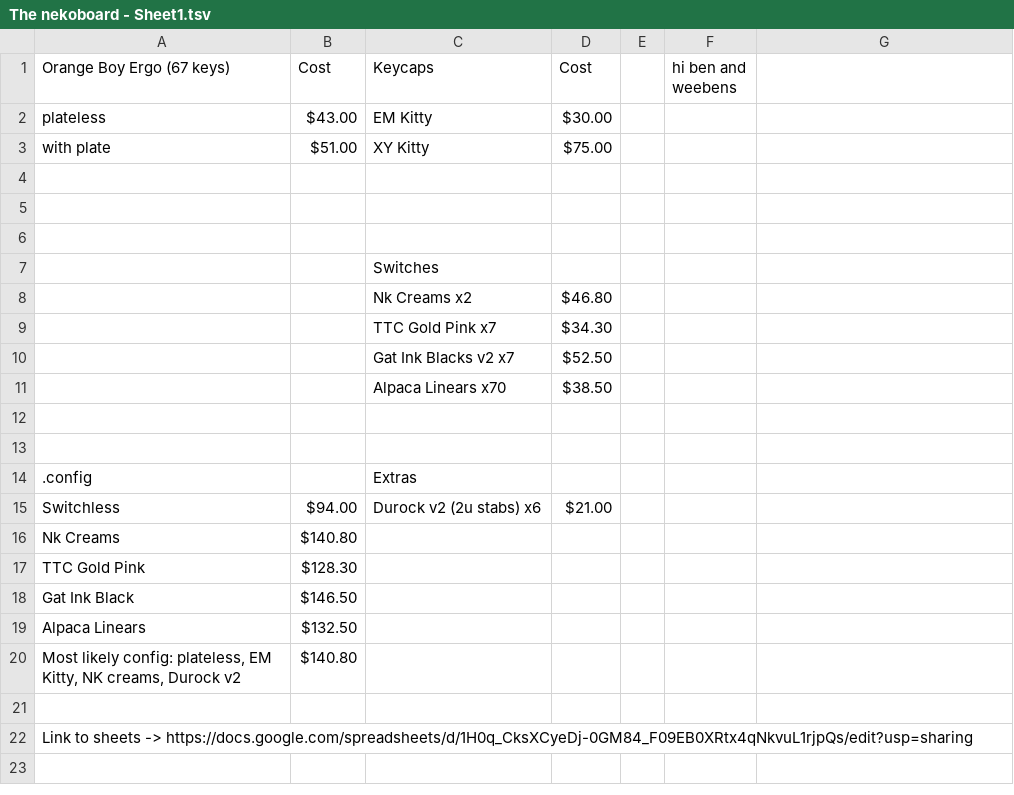
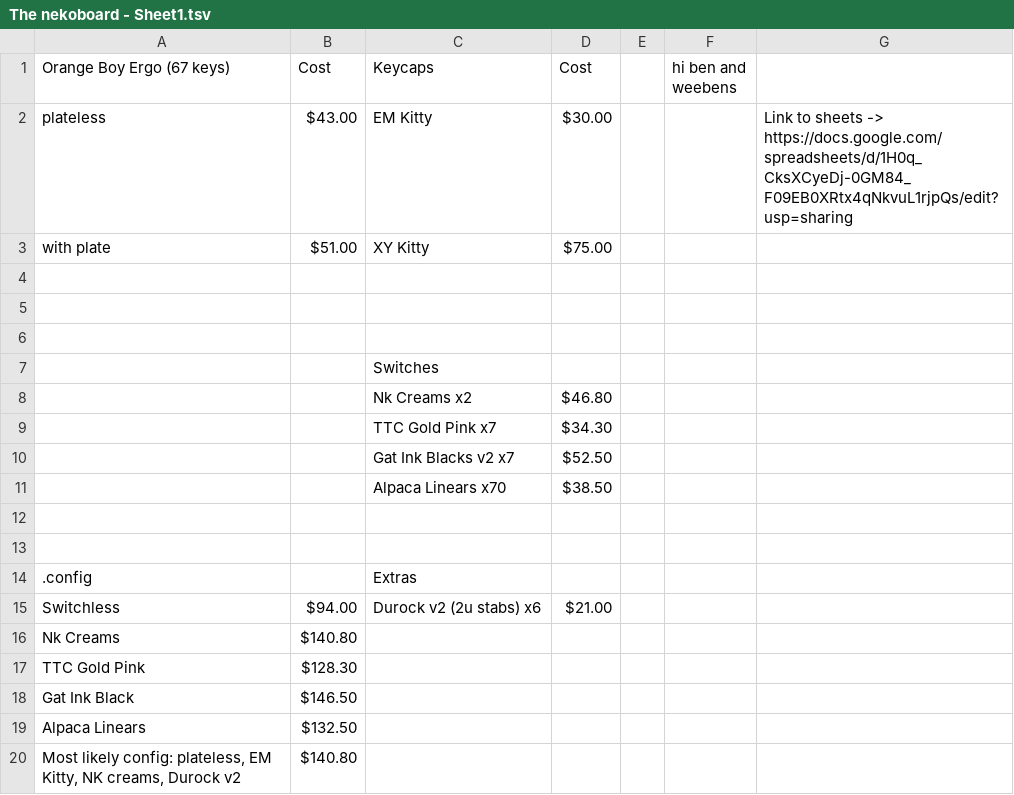
Before and after one commit to Scott-Dolphin/Keyboards, a TSV file: Nekoboard/The nekoboard - Sheet1.tsv, drawn as a sheet.

Commit message:
Update The nekoboard - Sheet1.tsv

```diff
--- a/Nekoboard/The nekoboard - Sheet1.tsv
+++ b/Nekoboard/The nekoboard - Sheet1.tsv
@@ -1,3 +1,3 @@
 Orange Boy Ergo (67 keys)	Cost	Keycaps	Cost		hi ben and weebens
-plateless	$43.00	EM Kitty	$30.00		
+plateless	$43.00	EM Kitty	$30.00			Link to sheets -> https://docs.google.com/spreadsheets/d/1H0q_CksXCyeDj-0GM84_F09EB0XRtx4qNkvuL1rjpQs/edit?usp=sharing
 with plate	$51.00	XY Kitty	$75.00		
@@ -20,3 +20 @@ Alpaca Linears	$132.50
 Most likely config: plateless, EM Kitty, NK creams, Durock v2	$140.80				
-
-Link to sheets -> https://docs.google.com/spreadsheets/d/1H0q_CksXCyeDj-0GM84_F09EB0XRtx4qNkvuL1rjpQs/edit?usp=sharing
```
